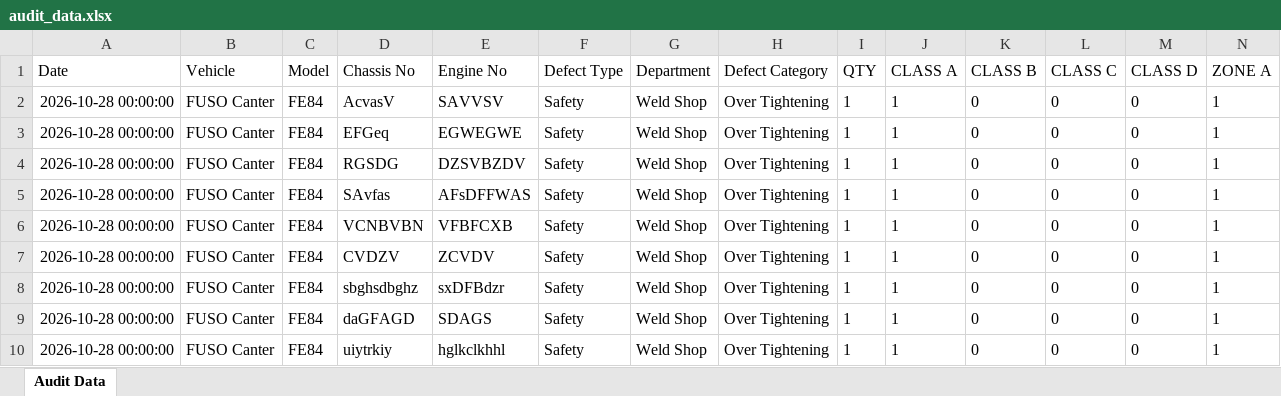
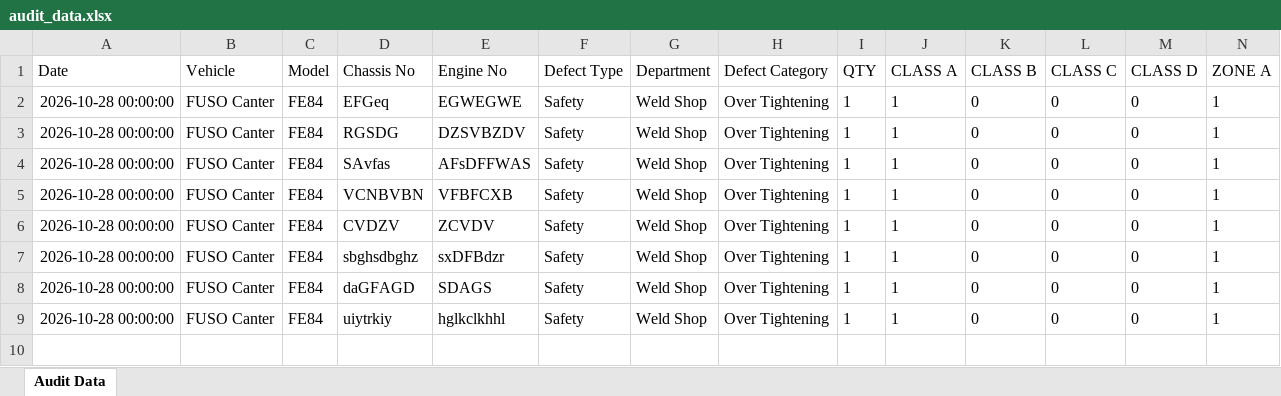
Before and after one commit to shahtaha01365-ai/QFL4-Audit-Intelligence, an Excel workbook: audit_data.xlsx, sheet Audit Data, drawn as a sheet; only a part is shown; values as stored, in another font and other column widths than the file's, no borders; rows hold the shown columns only; the diff names each change by its address in the sheet, - before the commit and + after, or states it on an @@ line.

Commit message:
Update audit_data.xlsx from Google Sheets

```diff
--- a/audit_data.xlsx (sheet Audit Data)
+++ b/audit_data.xlsx (sheet Audit Data)
-row 2: 2026-10-28 00:00:00 | FUSO Canter | FE84 | AcvasV | SAVVSV | Safety | Weld Shop | Over Tightening | 1 | 1 | 0 | 0 | 0 | 1
```
